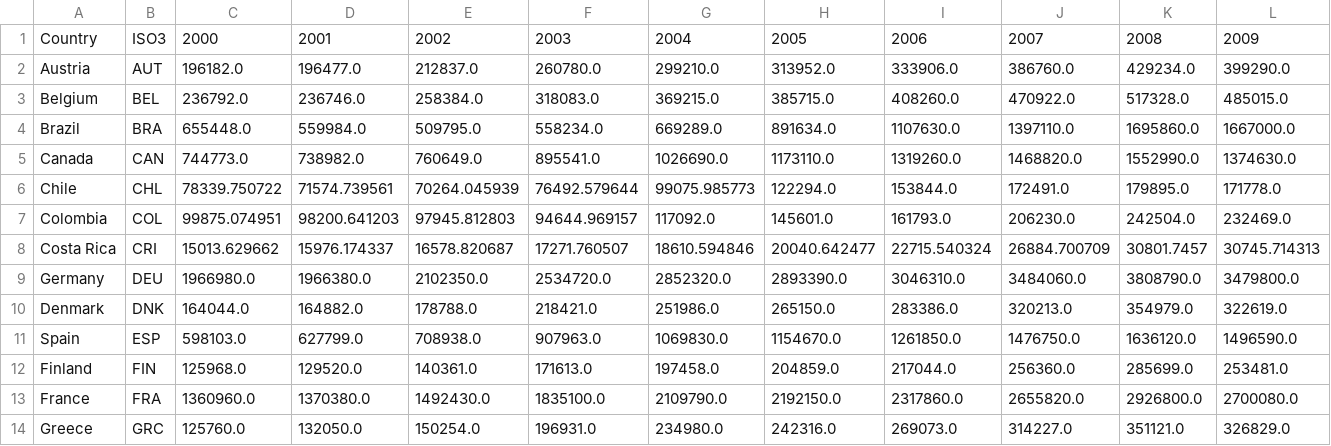
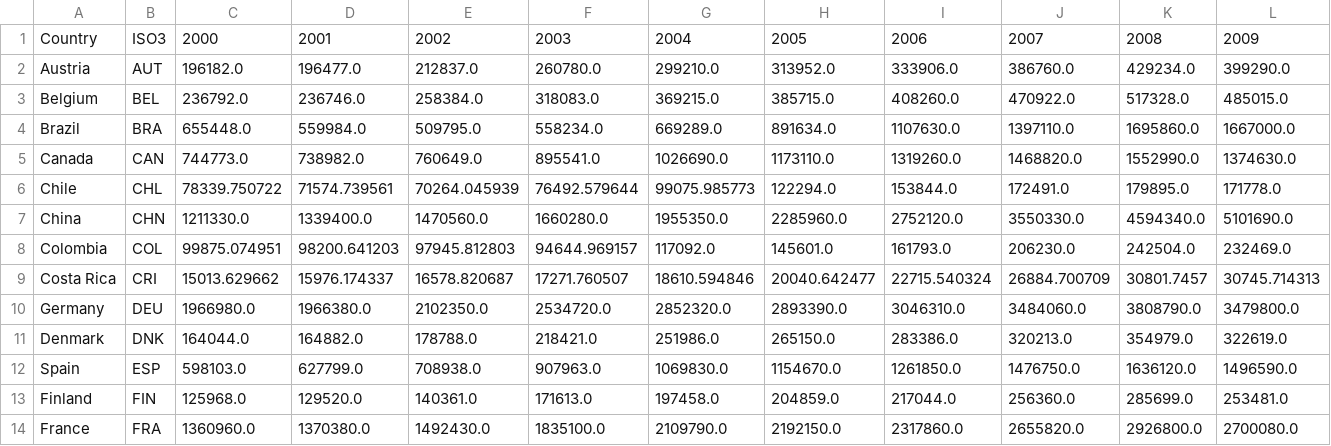
Before and after one commit to Tee-DataA/Capstone, a CSV file: gdp_eng.csv, drawn as a sheet; only a part is shown; the shorter side is filled out with more unchanged rows; rows hold the shown columns only; the diff names each change by its address in the sheet, - before the commit and + after, or states it on an @@ line.

Commit message:
Fixed issue with China not showing

```diff
--- a/gdp_eng.csv
+++ b/gdp_eng.csv
+row 7: China | CHN | 1211330.0 | 1339400.0 | 1470560.0 | 1660280.0 | 1955350.0 | 2285960.0 | 2752120.0 | 3550330.0 | 4594340.0 | 5101690.0
```
Also changed, not shown: industry_total.csv, 3 other files.
